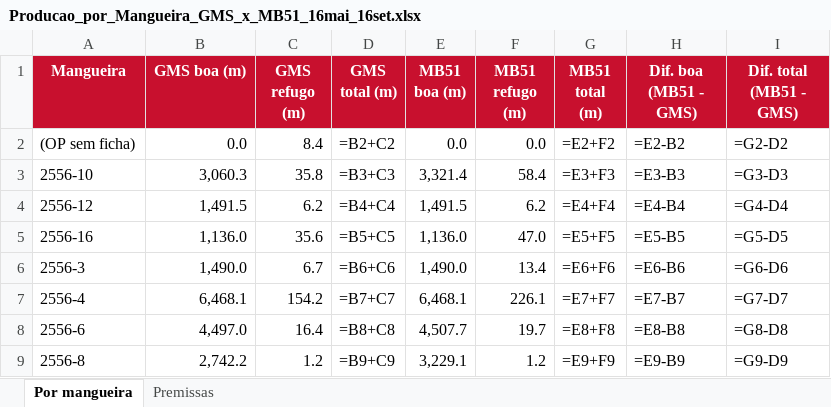
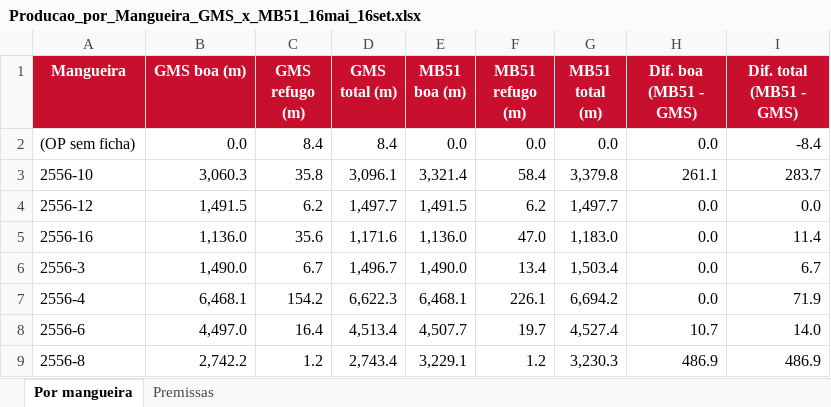
Before and after one commit to WilliamNRAmorim/Projetos, an Excel workbook: Producao_GMS_x_MB51/Producao_por_Mangueira_GMS_x_MB51_16mai_16set.xlsx, sheet Por mangueira, drawn as a sheet; only a part is shown; values as stored, in another font and other column widths than the file's, no borders; formulas without a stored value are shown as written; the diff covers the shown part only; the diff names each change by its address in the sheet, - before the commit and + after, or states it on an @@ line.

```diff
--- a/Producao_GMS_x_MB51/Producao_por_Mangueira_GMS_x_MB51_16mai_16set.xlsx (sheet Por mangueira)
+++ b/Producao_GMS_x_MB51/Producao_por_Mangueira_GMS_x_MB51_16mai_16set.xlsx (sheet Por mangueira)
-D2 (GMS total (m)): =B2+C2
+D2 (GMS total (m)): 8.4
-G2 (MB51 total (m)): =E2+F2
+G2 (MB51 total (m)): 0.0
-H2 (Dif. boa (MB51 - GMS)): =E2-B2
+H2 (Dif. boa (MB51 - GMS)): 0.0
-I2 (Dif. total (MB51 - GMS)): =G2-D2
+I2 (Dif. total (MB51 - GMS)): -8.4
-D3 (GMS total (m)): =B3+C3
+D3 (GMS total (m)): 3,096.1
-G3 (MB51 total (m)): =E3+F3
+G3 (MB51 total (m)): 3,379.8
-H3 (Dif. boa (MB51 - GMS)): =E3-B3
+H3 (Dif. boa (MB51 - GMS)): 261.1
-I3 (Dif. total (MB51 - GMS)): =G3-D3
+I3 (Dif. total (MB51 - GMS)): 283.7
-D4 (GMS total (m)): =B4+C4
+D4 (GMS total (m)): 1,497.7
-G4 (MB51 total (m)): =E4+F4
+G4 (MB51 total (m)): 1,497.7
-H4 (Dif. boa (MB51 - GMS)): =E4-B4
+H4 (Dif. boa (MB51 - GMS)): 0.0
-I4 (Dif. total (MB51 - GMS)): =G4-D4
+I4 (Dif. total (MB51 - GMS)): 0.0
-D5 (GMS total (m)): =B5+C5
+D5 (GMS total (m)): 1,171.6
-G5 (MB51 total (m)): =E5+F5
+G5 (MB51 total (m)): 1,183.0
-H5 (Dif. boa (MB51 - GMS)): =E5-B5
+H5 (Dif. boa (MB51 - GMS)): 0.0
-I5 (Dif. total (MB51 - GMS)): =G5-D5
+I5 (Dif. total (MB51 - GMS)): 11.4
-D6 (GMS total (m)): =B6+C6
+D6 (GMS total (m)): 1,496.7
-G6 (MB51 total (m)): =E6+F6
+G6 (MB51 total (m)): 1,503.4
-H6 (Dif. boa (MB51 - GMS)): =E6-B6
+H6 (Dif. boa (MB51 - GMS)): 0.0
-I6 (Dif. total (MB51 - GMS)): =G6-D6
+I6 (Dif. total (MB51 - GMS)): 6.7
-D7 (GMS total (m)): =B7+C7
+D7 (GMS total (m)): 6,622.3
-G7 (MB51 total (m)): =E7+F7
+G7 (MB51 total (m)): 6,694.2
-H7 (Dif. boa (MB51 - GMS)): =E7-B7
+H7 (Dif. boa (MB51 - GMS)): 0.0
-I7 (Dif. total (MB51 - GMS)): =G7-D7
+I7 (Dif. total (MB51 - GMS)): 71.9
-D8 (GMS total (m)): =B8+C8
+D8 (GMS total (m)): 4,513.4
-G8 (MB51 total (m)): =E8+F8
+G8 (MB51 total (m)): 4,527.4
-H8 (Dif. boa (MB51 - GMS)): =E8-B8
+H8 (Dif. boa (MB51 - GMS)): 10.7
-I8 (Dif. total (MB51 - GMS)): =G8-D8
+I8 (Dif. total (MB51 - GMS)): 14.0
-D9 (GMS total (m)): =B9+C9
+D9 (GMS total (m)): 2,743.4
-G9 (MB51 total (m)): =E9+F9
+G9 (MB51 total (m)): 3,230.3
-H9 (Dif. boa (MB51 - GMS)): =E9-B9
+H9 (Dif. boa (MB51 - GMS)): 486.9
-I9 (Dif. total (MB51 - GMS)): =G9-D9
+I9 (Dif. total (MB51 - GMS)): 486.9
```
Also changed, not shown: 3 removed rows and 215 edited cells elsewhere in this sheet, 11 other files.
